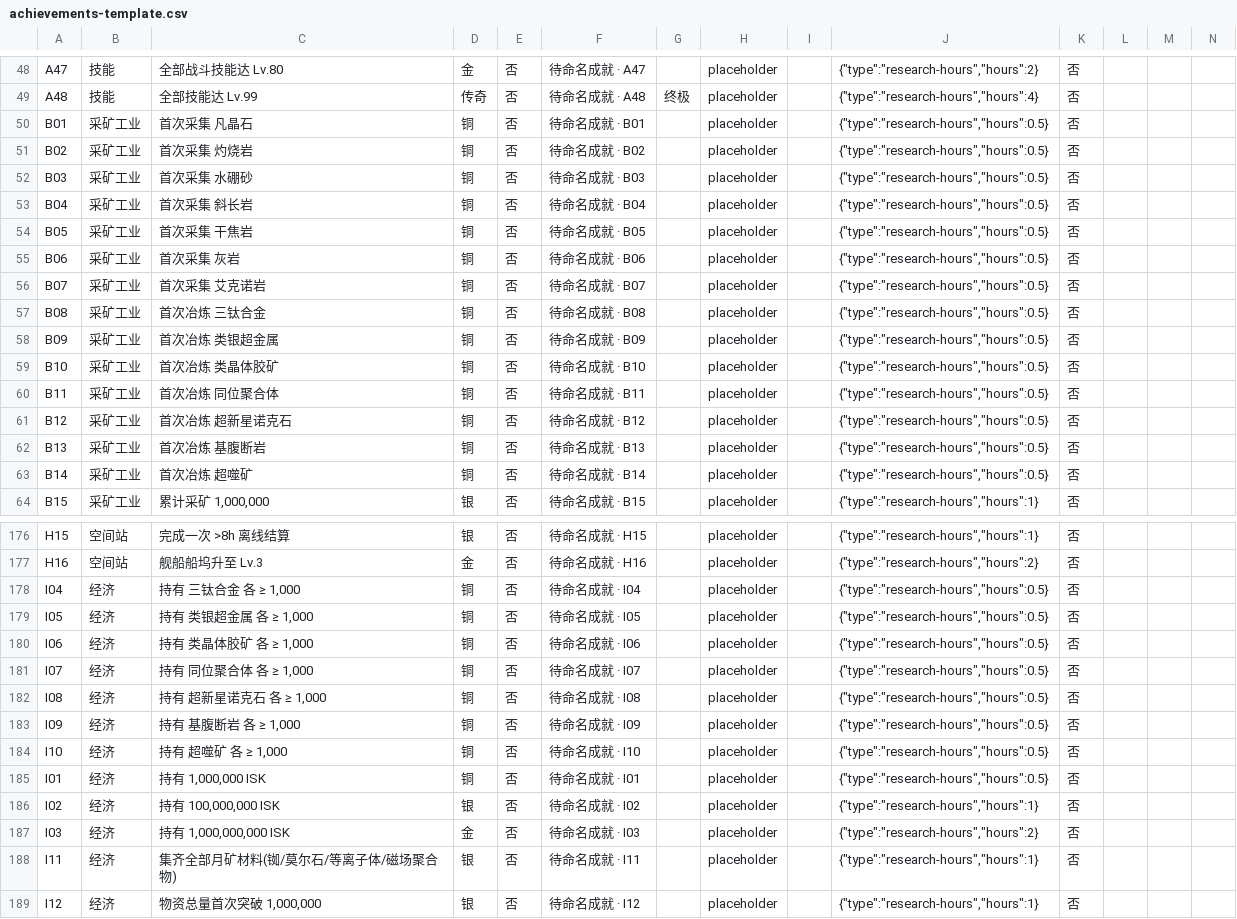
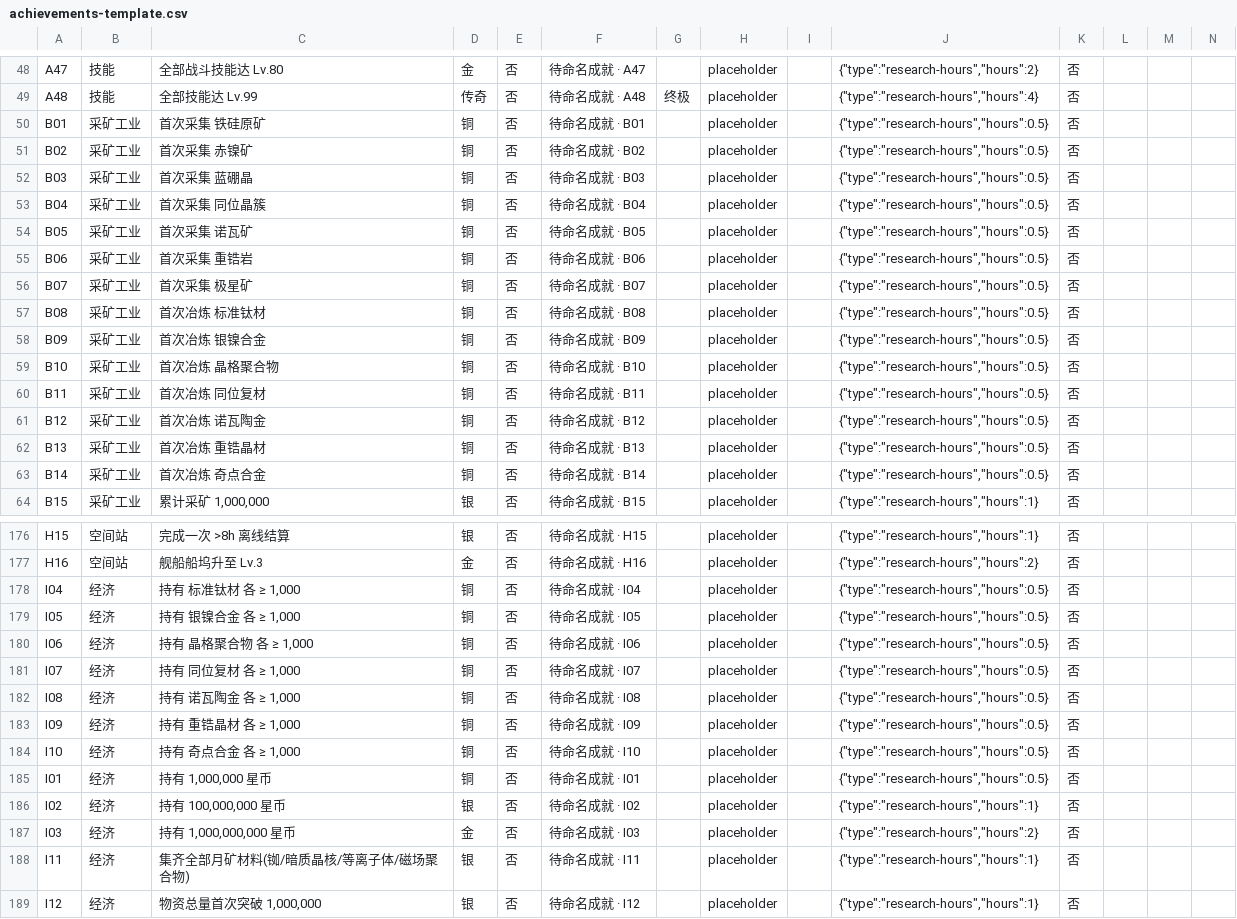
Before and after one commit to tl38t/eveidle, a CSV file: achievements-template.csv, drawn as a sheet; only a part is shown, gaps mark what is left out; the diff covers the shown part only.

```diff
--- a/achievements-template.csv
+++ b/achievements-template.csv
@@ -49,16 +49,16 @@ A47,技能,全部战斗技能达 Lv.80,金,否,待命名成就 · A47,,placehold
 A48,技能,全部技能达 Lv.99,传奇,否,待命名成就 · A48,终极,placeholder,,"{""type"":""research-hours"",""hours"":4}",否,,,
-B01,采矿工业,首次采集 凡晶石,铜,否,待命名成就 · B01,,placeholder,,"{""type"":""research-hours"",""hours"":0.5}",否,,,
-B02,采矿工业,首次采集 灼烧岩,铜,否,待命名成就 · B02,,placeholder,,"{""type"":""research-hours"",""hours"":0.5}",否,,,
-B03,采矿工业,首次采集 水硼砂,铜,否,待命名成就 · B03,,placeholder,,"{""type"":""research-hours"",""hours"":0.5}",否,,,
-B04,采矿工业,首次采集 斜长岩,铜,否,待命名成就 · B04,,placeholder,,"{""type"":""research-hours"",""hours"":0.5}",否,,,
-B05,采矿工业,首次采集 干焦岩,铜,否,待命名成就 · B05,,placeholder,,"{""type"":""research-hours"",""hours"":0.5}",否,,,
-B06,采矿工业,首次采集 灰岩,铜,否,待命名成就 · B06,,placeholder,,"{""type"":""research-hours"",""hours"":0.5}",否,,,
-B07,采矿工业,首次采集 艾克诺岩,铜,否,待命名成就 · B07,,placeholder,,"{""type"":""research-hours"",""hours"":0.5}",否,,,
-B08,采矿工业,首次冶炼 三钛合金,铜,否,待命名成就 · B08,,placeholder,,"{""type"":""research-hours"",""hours"":0.5}",否,,,
-B09,采矿工业,首次冶炼 类银超金属,铜,否,待命名成就 · B09,,placeholder,,"{""type"":""research-hours"",""hours"":0.5}",否,,,
-B10,采矿工业,首次冶炼 类晶体胶矿,铜,否,待命名成就 · B10,,placeholder,,"{""type"":""research-hours"",""hours"":0.5}",否,,,
-B11,采矿工业,首次冶炼 同位聚合体,铜,否,待命名成就 · B11,,placeholder,,"{""type"":""research-hours"",""hours"":0.5}",否,,,
-B12,采矿工业,首次冶炼 超新星诺克石,铜,否,待命名成就 · B12,,placeholder,,"{""type"":""research-hours"",""hours"":0.5}",否,,,
-B13,采矿工业,首次冶炼 基腹断岩,铜,否,待命名成就 · B13,,placeholder,,"{""type"":""research-hours"",""hours"":0.5}",否,,,
-B14,采矿工业,首次冶炼 超噬矿,铜,否,待命名成就 · B14,,placeholder,,"{""type"":""research-hours"",""hours"":0.5}",否,,,
+B01,采矿工业,首次采集 铁硅原矿,铜,否,待命名成就 · B01,,placeholder,,"{""type"":""research-hours"",""hours"":0.5}",否,,,
+B02,采矿工业,首次采集 赤镍矿,铜,否,待命名成就 · B02,,placeholder,,"{""type"":""research-hours"",""hours"":0.5}",否,,,
+B03,采矿工业,首次采集 蓝硼晶,铜,否,待命名成就 · B03,,placeholder,,"{""type"":""research-hours"",""hours"":0.5}",否,,,
+B04,采矿工业,首次采集 同位晶簇,铜,否,待命名成就 · B04,,placeholder,,"{""type"":""research-hours"",""hours"":0.5}",否,,,
+B05,采矿工业,首次采集 诺瓦矿,铜,否,待命名成就 · B05,,placeholder,,"{""type"":""research-hours"",""hours"":0.5}",否,,,
+B06,采矿工业,首次采集 重锆岩,铜,否,待命名成就 · B06,,placeholder,,"{""type"":""research-hours"",""hours"":0.5}",否,,,
+B07,采矿工业,首次采集 极星矿,铜,否,待命名成就 · B07,,placeholder,,"{""type"":""research-hours"",""hours"":0.5}",否,,,
+B08,采矿工业,首次冶炼 标准钛材,铜,否,待命名成就 · B08,,placeholder,,"{""type"":""research-hours"",""hours"":0.5}",否,,,
+B09,采矿工业,首次冶炼 银镍合金,铜,否,待命名成就 · B09,,placeholder,,"{""type"":""research-hours"",""hours"":0.5}",否,,,
+B10,采矿工业,首次冶炼 晶格聚合物,铜,否,待命名成就 · B10,,placeholder,,"{""type"":""research-hours"",""hours"":0.5}",否,,,
+B11,采矿工业,首次冶炼 同位复材,铜,否,待命名成就 · B11,,placeholder,,"{""type"":""research-hours"",""hours"":0.5}",否,,,
+B12,采矿工业,首次冶炼 诺瓦陶金,铜,否,待命名成就 · B12,,placeholder,,"{""type"":""research-hours"",""hours"":0.5}",否,,,
+B13,采矿工业,首次冶炼 重锆晶材,铜,否,待命名成就 · B13,,placeholder,,"{""type"":""research-hours"",""hours"":0.5}",否,,,
+B14,采矿工业,首次冶炼 奇点合金,铜,否,待命名成就 · B14,,placeholder,,"{""type"":""research-hours"",""hours"":0.5}",否,,,
 B15,采矿工业,"累计采矿 1,000,000",银,否,待命名成就 · B15,,placeholder,,"{""type"":""research-hours"",""hours"":1}",否,,,
@@ -177,13 +177,13 @@ H15,空间站,完成一次 >8h 离线结算,银,否,待命名成就 · H15,,plac
 H16,空间站,舰船船坞升至 Lv.3,金,否,待命名成就 · H16,,placeholder,,"{""type"":""research-hours"",""hours"":2}",否,,,
-I04,经济,"持有 三钛合金 各 ≥ 1,000",铜,否,待命名成就 · I04,,placeholder,,"{""type"":""research-hours"",""hours"":0.5}",否,,,
-I05,经济,"持有 类银超金属 各 ≥ 1,000",铜,否,待命名成就 · I05,,placeholder,,"{""type"":""research-hours"",""hours"":0.5}",否,,,
-I06,经济,"持有 类晶体胶矿 各 ≥ 1,000",铜,否,待命名成就 · I06,,placeholder,,"{""type"":""research-hours"",""hours"":0.5}",否,,,
-I07,经济,"持有 同位聚合体 各 ≥ 1,000",铜,否,待命名成就 · I07,,placeholder,,"{""type"":""research-hours"",""hours"":0.5}",否,,,
-I08,经济,"持有 超新星诺克石 各 ≥ 1,000",铜,否,待命名成就 · I08,,placeholder,,"{""type"":""research-hours"",""hours"":0.5}",否,,,
-I09,经济,"持有 基腹断岩 各 ≥ 1,000",铜,否,待命名成就 · I09,,placeholder,,"{""type"":""research-hours"",""hours"":0.5}",否,,,
-I10,经济,"持有 超噬矿 各 ≥ 1,000",铜,否,待命名成就 · I10,,placeholder,,"{""type"":""research-hours"",""hours"":0.5}",否,,,
-I01,经济,"持有 1,000,000 ISK",铜,否,待命名成就 · I01,,placeholder,,"{""type"":""research-hours"",""hours"":0.5}",否,,,
-I02,经济,"持有 100,000,000 ISK",银,否,待命名成就 · I02,,placeholder,,"{""type"":""research-hours"",""hours"":1}",否,,,
-I03,经济,"持有 1,000,000,000 ISK",金,否,待命名成就 · I03,,placeholder,,"{""type"":""research-hours"",""hours"":2}",否,,,
-I11,经济,集齐全部月矿材料(铷/莫尔石/等离子体/磁场聚合物),银,否,待命名成就 · I11,,placeholder,,"{""type"":""research-hours"",""hours"":1}",否,,,
+I04,经济,"持有 标准钛材 各 ≥ 1,000",铜,否,待命名成就 · I04,,placeholder,,"{""type"":""research-hours"",""hours"":0.5}",否,,,
+I05,经济,"持有 银镍合金 各 ≥ 1,000",铜,否,待命名成就 · I05,,placeholder,,"{""type"":""research-hours"",""hours"":0.5}",否,,,
+I06,经济,"持有 晶格聚合物 各 ≥ 1,000",铜,否,待命名成就 · I06,,placeholder,,"{""type"":""research-hours"",""hours"":0.5}",否,,,
+I07,经济,"持有 同位复材 各 ≥ 1,000",铜,否,待命名成就 · I07,,placeholder,,"{""type"":""research-hours"",""hours"":0.5}",否,,,
+I08,经济,"持有 诺瓦陶金 各 ≥ 1,000",铜,否,待命名成就 · I08,,placeholder,,"{""type"":""research-hours"",""hours"":0.5}",否,,,
+I09,经济,"持有 重锆晶材 各 ≥ 1,000",铜,否,待命名成就 · I09,,placeholder,,"{""type"":""research-hours"",""hours"":0.5}",否,,,
+I10,经济,"持有 奇点合金 各 ≥ 1,000",铜,否,待命名成就 · I10,,placeholder,,"{""type"":""research-hours"",""hours"":0.5}",否,,,
+I01,经济,"持有 1,000,000 星币",铜,否,待命名成就 · I01,,placeholder,,"{""type"":""research-hours"",""hours"":0.5}",否,,,
+I02,经济,"持有 100,000,000 星币",银,否,待命名成就 · I02,,placeholder,,"{""type"":""research-hours"",""hours"":1}",否,,,
+I03,经济,"持有 1,000,000,000 星币",金,否,待命名成就 · I03,,placeholder,,"{""type"":""research-hours"",""hours"":2}",否,,,
+I11,经济,集齐全部月矿材料(铷/暗质晶核/等离子体/磁场聚合物),银,否,待命名成就 · I11,,placeholder,,"{""type"":""research-hours"",""hours"":1}",否,,,
 I12,经济,"物资总量首次突破 1,000,000",银,否,待命名成就 · I12,,placeholder,,"{""type"":""research-hours"",""hours"":1}",否,,,
```
Also changed, not shown: 22 edited cells elsewhere in this file, 28 other files.
